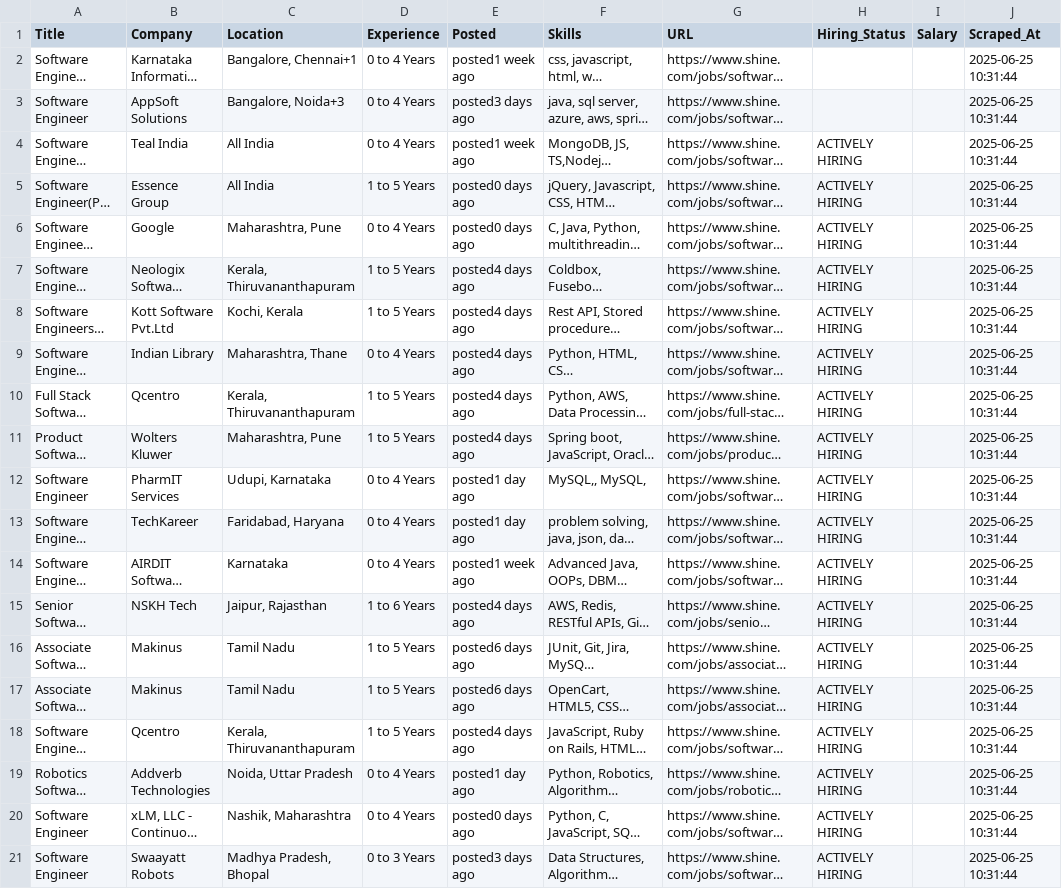
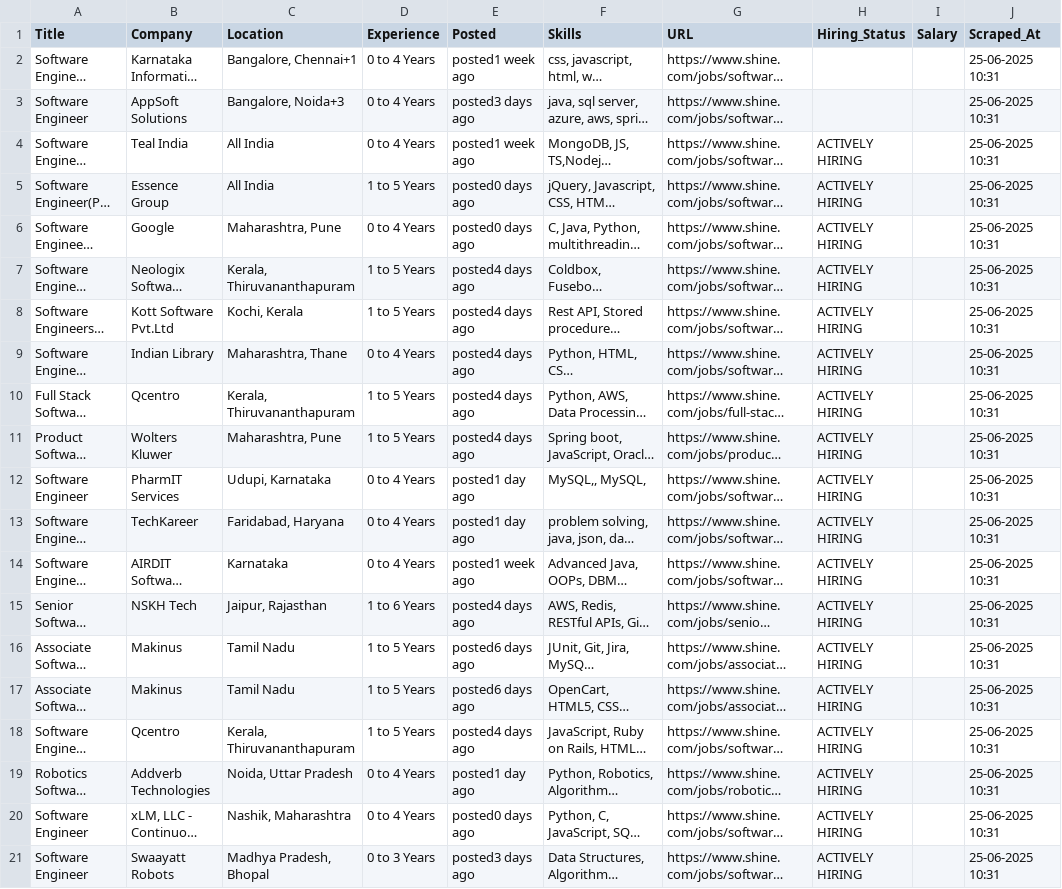
Before and after one commit to hemanth-bhat04/Job_scraper, a CSV file: shine_software_engineer_fresher_jobs_20250625_103511.csv, drawn as a sheet; long unchanged cells end in …; the diff names each change by its address in the sheet, - before the commit and + after, or states it on an @@ line.

```diff
--- a/shine_software_engineer_fresher_jobs_20250625_103511.csv
+++ b/shine_software_engineer_fresher_jobs_20250625_103511.csv
-J2:J21 (Scraped_At): 2025-06-25 10:31:44
+J2:J21 (Scraped_At): 25-06-2025 10:31
```
Also changed, not shown: 8 other files.
